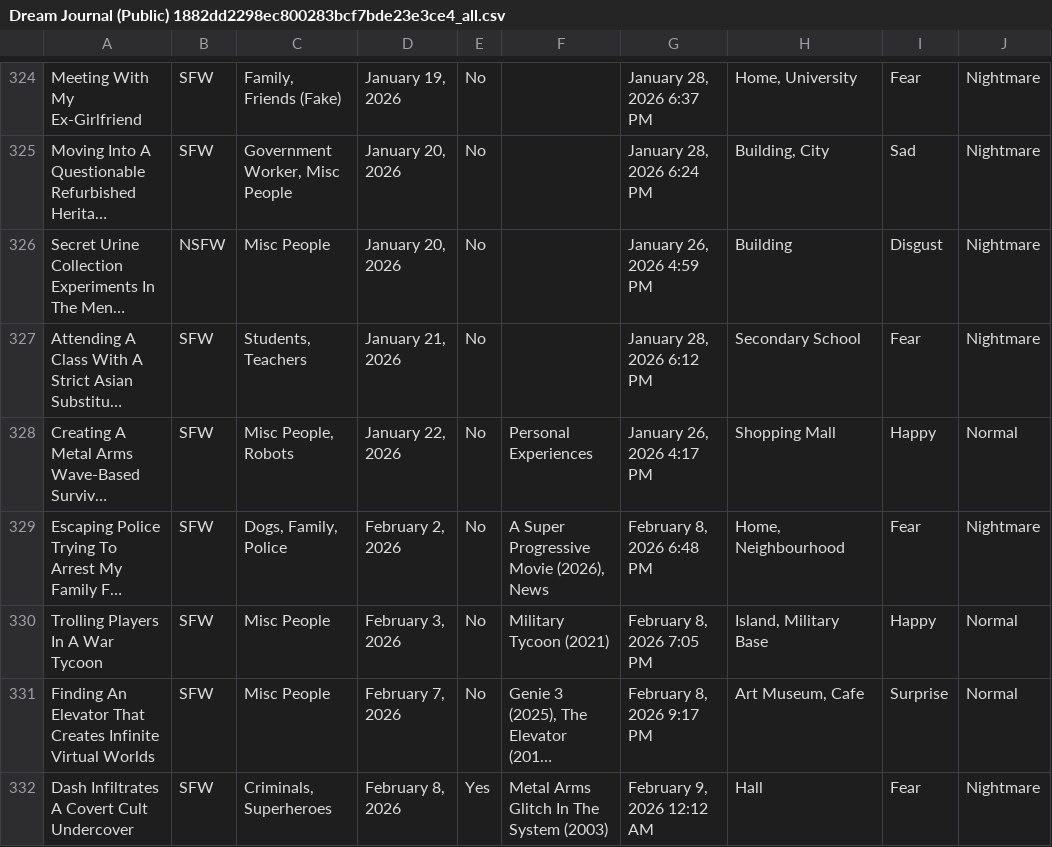
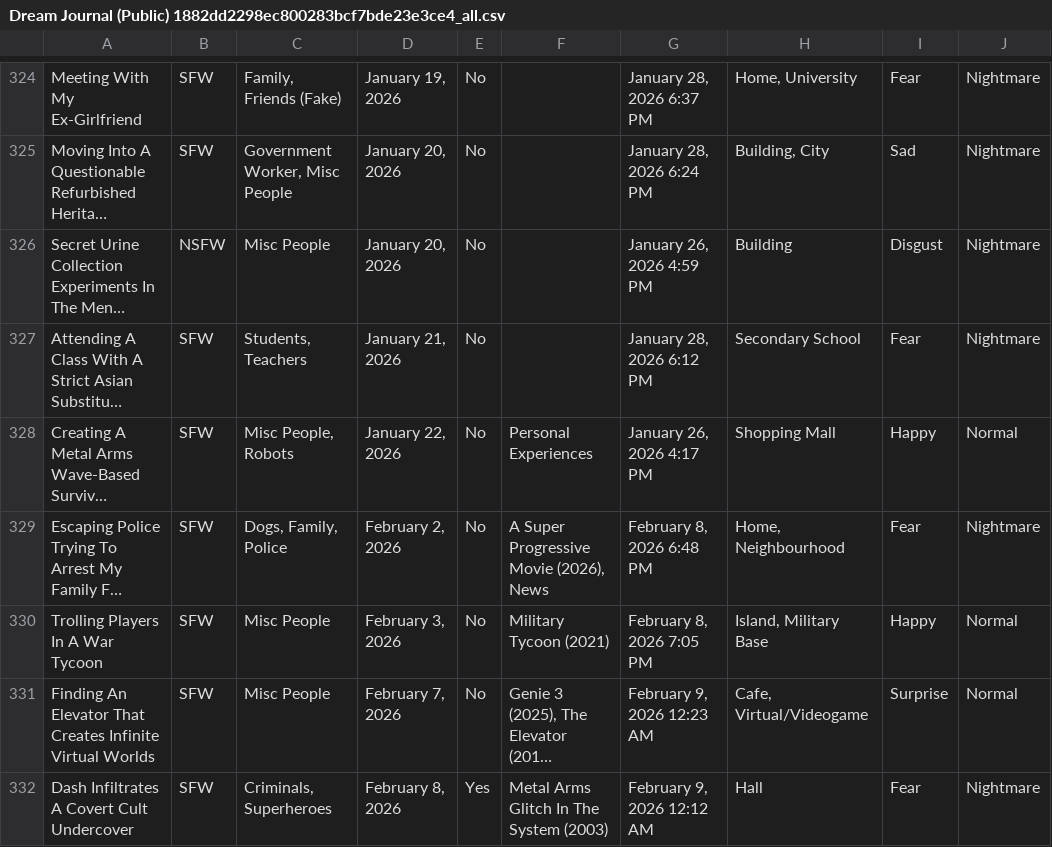
Before and after one commit to S-JZR/Dream-Journal, a CSV file: Dream Journal (Public) 1882dd2298ec800283bcf7bde23e3ce4_all.csv, drawn as a sheet; only a part is shown, gaps mark what is left out; long unchanged cells end in …; the diff names each change by its address in the sheet, - before the commit and + after, or states it on an @@ line.

```diff
--- a/Dream Journal (Public) 1882dd2298ec800283bcf7bde23e3ce4_all.csv
+++ b/Dream Journal (Public) 1882dd2298ec800283bcf7bde23e3ce4_all.csv
-G331: February 8, 2026 9:17 PM
+G331: February 9, 2026 12:23 AM
-H331: Art Museum, Cafe
+H331: Cafe, Virtual/Videogame
```
Also changed, not shown: Dream Journal (Public) 1882dd2298ec800283bcf7bde23e3ce4.csv, 1 other file.
